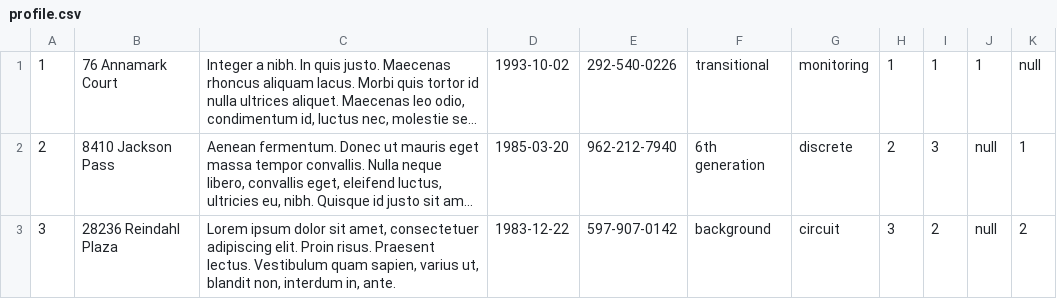
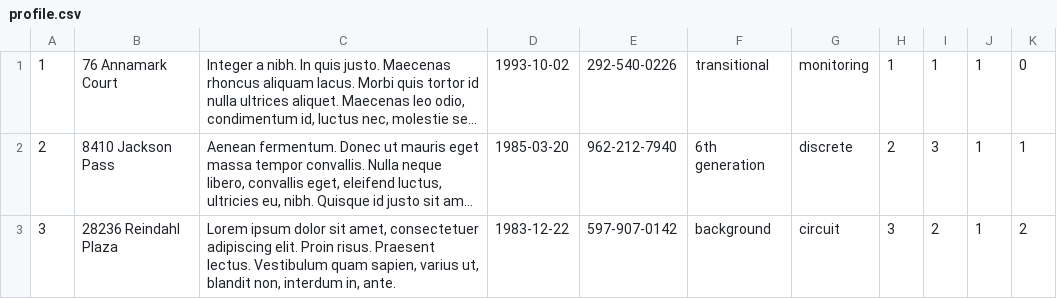
Before and after one commit to oegir/task-force, a CSV file: data/profile.csv, drawn as a sheet; long unchanged cells end in …; the diff names each change by its address in the sheet, - before the commit and + after, or states it on an @@ line.

```diff
--- a/data/profile.csv
+++ b/data/profile.csv
-K1: null
+K1: 0
-J2:J3: null
+J2:J3: 1
```
Also changed, not shown: data/opinion.csv, data/task.csv, 53 other files.
